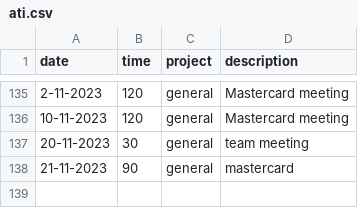
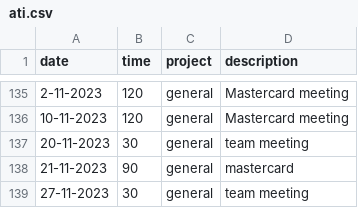
Before and after one commit to cmougan/knee, a CSV file: data/ati.csv, drawn as a sheet; only a part is shown, gaps mark what is left out; the diff names each change by its address in the sheet, - before the commit and + after, or states it on an @@ line.

```diff
--- a/data/ati.csv
+++ b/data/ati.csv
+row 139: 27-11-2023 | 30 | general | team meeting
```
Also changed, not shown: data/sport.csv.
